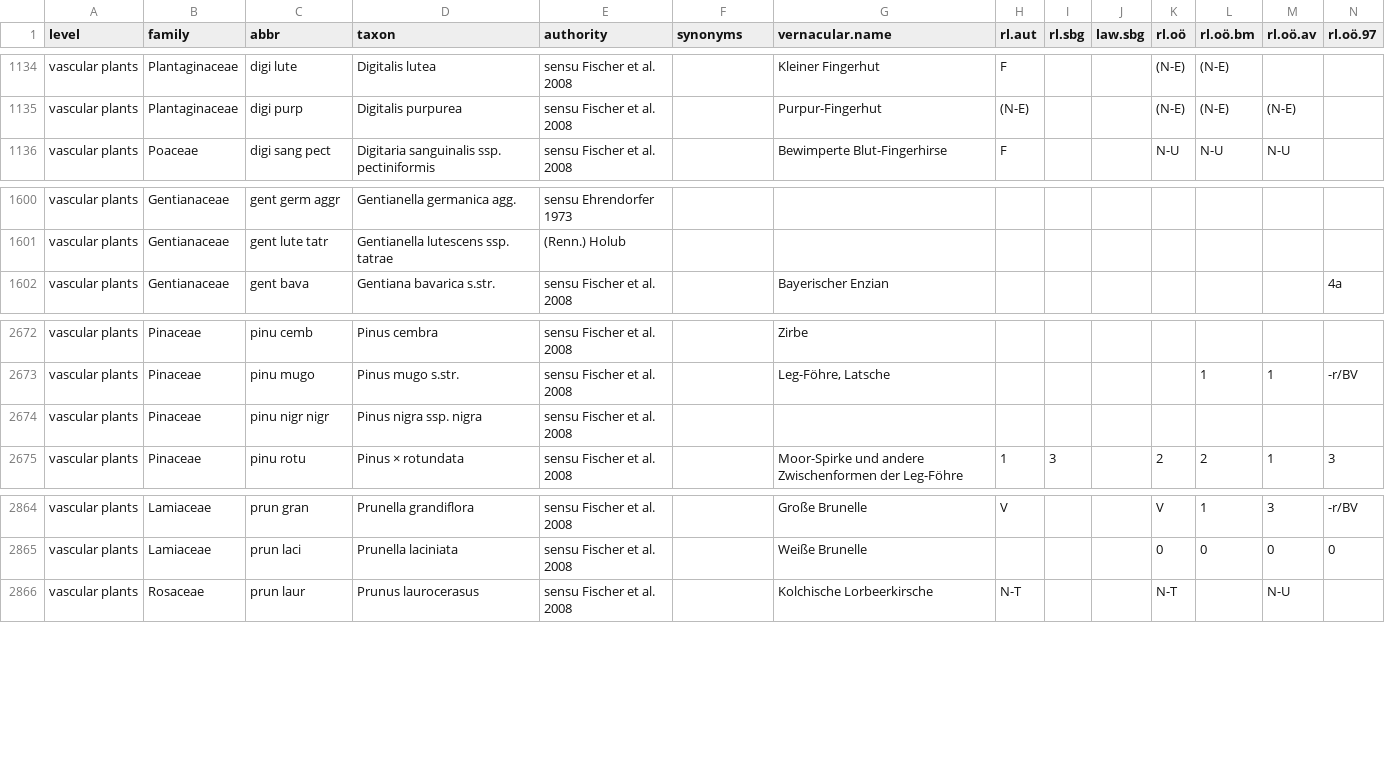
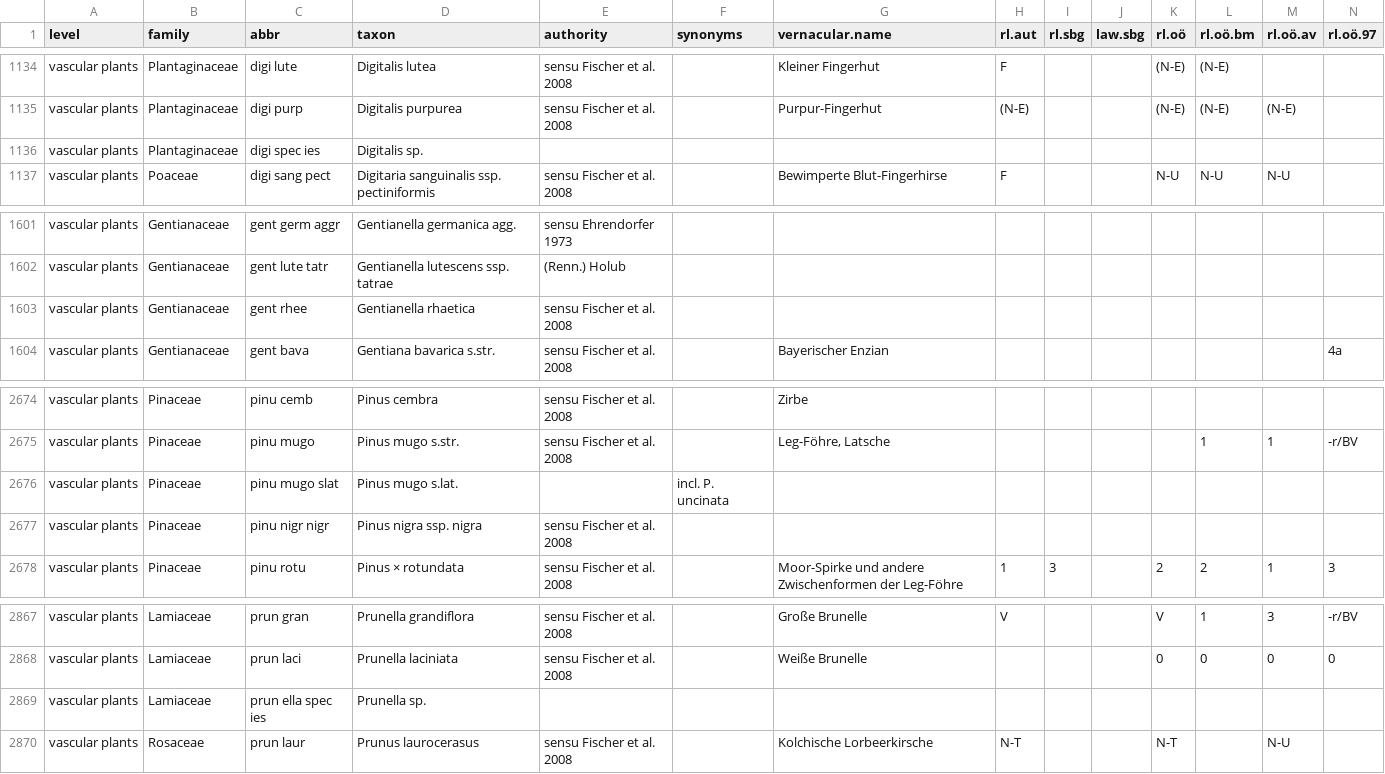
Before and after one commit to kardinal-eros/vegsoup-standards, a CSV file: austrian standard list 2008/austrian standard list 2008.csv, drawn as a sheet; only a part is shown, gaps mark what is left out; rows hold the shown columns only; the diff names each change by its address in the sheet, - before the commit and + after, or states it on an @@ line.

Commit message:
added taxa

```diff
--- a/austrian standard list 2008/austrian standard list 2008.csv
+++ b/austrian standard list 2008/austrian standard list 2008.csv
+row 1136: vascular plants | Plantaginaceae | digi spec ies | Digitalis sp.
+row 1603: vascular plants | Gentianaceae | gent rhee | Gentianella rhaetica | sensu Fischer et al. 2008
+row 2676: vascular plants | Pinaceae | pinu mugo slat | Pinus mugo s.lat. |  | incl. P. uncinata
+row 2869: vascular plants | Lamiaceae | prun ella spec ies | Prunella sp.
```
